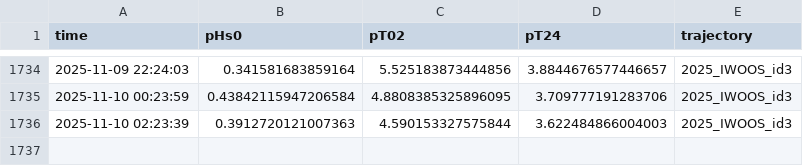
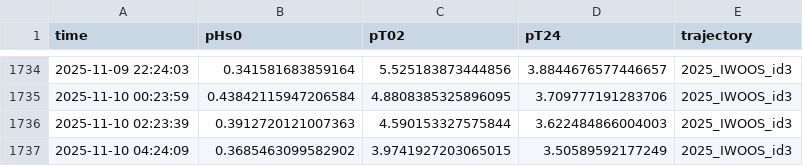
Before and after one commit to jerabaul29/2025_IWOOS_id3_data, a CSV file: wavestat_data_2025_IWOOS_id3.csv, drawn as a sheet; only a part is shown, gaps mark what is left out.

Commit message:
Push data

```diff
--- a/wavestat_data_2025_IWOOS_id3.csv
+++ b/wavestat_data_2025_IWOOS_id3.csv
@@ -1736 +1736,2 @@ time,pHs0,pT02,pT24,trajectory
 2025-11-10 02:23:39,0.3912720121007363,4.590153327575844,3.622484866004003,2025_IWOOS_id3
+2025-11-10 04:24:09,0.3685463099582902,3.9741927203065015,3.50589592177249,2025_IWOOS_id3
```
Also changed, not shown: 2 other files.
